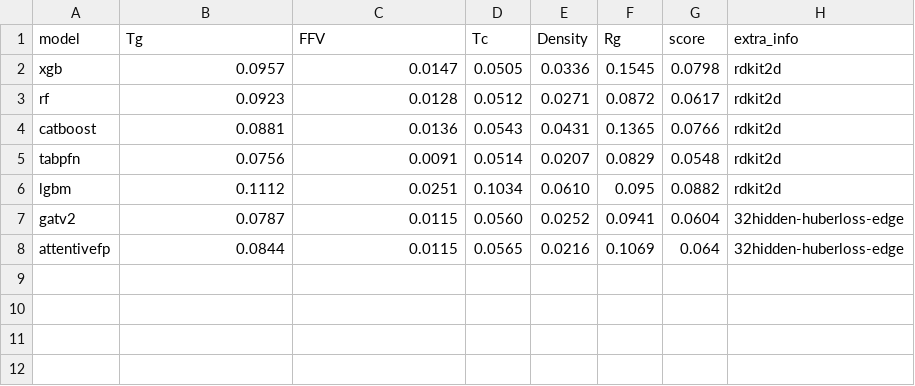
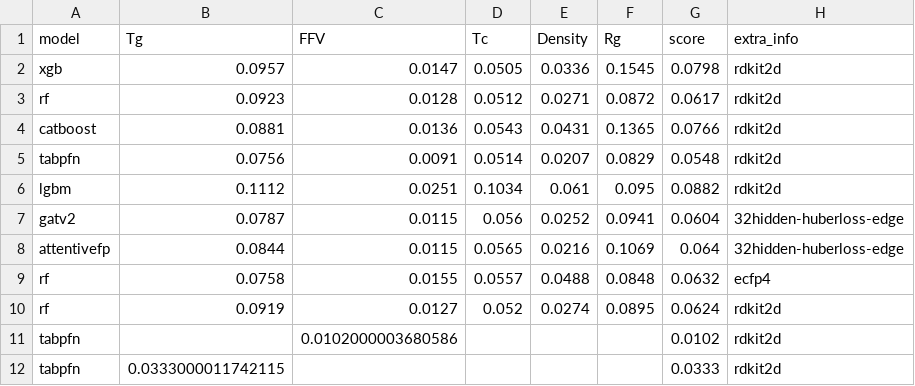
Before and after one commit to fate1997/polymon, a CSV file: performance.csv, drawn as a sheet.

Commit message:
run tabpfn on merged datasets

```diff
--- a/performance.csv
+++ b/performance.csv
@@ -5,4 +5,8 @@ catboost,0.0881,0.0136,0.0543,0.0431,0.1365,0.0766,rdkit2d
 tabpfn,0.0756,0.0091,0.0514,0.0207,0.0829,0.0548,rdkit2d
-lgbm,0.1112,0.0251,0.1034,0.0610,0.095,0.0882,rdkit2d
-gatv2,0.0787,0.0115,0.0560,0.0252,0.0941,0.0604,32hidden-huberloss-edge
+lgbm,0.1112,0.0251,0.1034,0.061,0.095,0.0882,rdkit2d
+gatv2,0.0787,0.0115,0.056,0.0252,0.0941,0.0604,32hidden-huberloss-edge
 attentivefp,0.0844,0.0115,0.0565,0.0216,0.1069,0.064,32hidden-huberloss-edge
+rf,0.0758,0.0155,0.0557,0.0488,0.0848,0.0632,ecfp4
+rf,0.0919,0.0127,0.052,0.0274,0.0895,0.0624,rdkit2d
+tabpfn,,0.0102000003680586,,,,0.0102,rdkit2d
+tabpfn,0.0333000011742115,,,,,0.0333,rdkit2d
```
Also changed, not shown: 3 other files.
